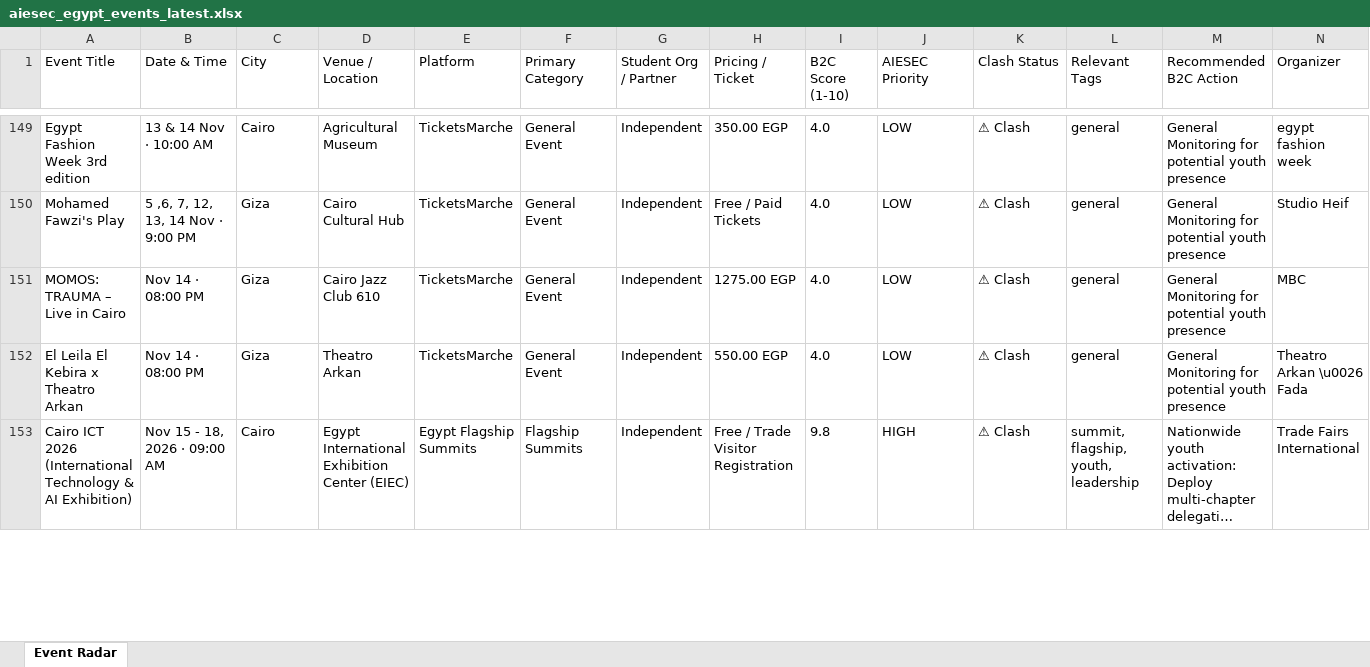
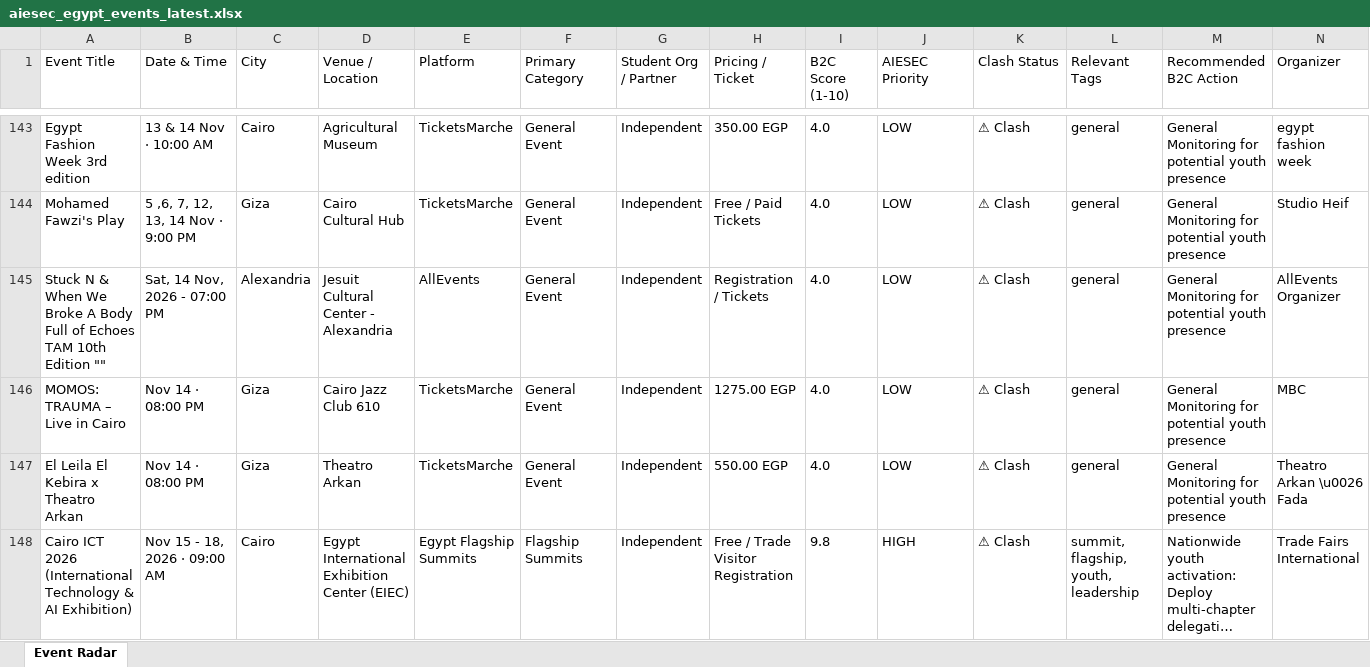
Before and after one commit to abdelrahmanmotazz/aiesec-event-radar, an Excel workbook: data/aiesec_egypt_events_latest.xlsx, sheet Event Radar, drawn as a sheet; only a part is shown, gaps mark what is left out; long unchanged cells end in …; values as stored, in another font and other column widths than the file's, no borders; rows hold the shown columns only; the diff covers the shown part only; the diff names each change by its address in the sheet, - before the commit and + after, or states it on an @@ line.

```diff
--- a/data/aiesec_egypt_events_latest.xlsx (sheet Event Radar)
+++ b/data/aiesec_egypt_events_latest.xlsx (sheet Event Radar)
+row 145: Stuck N & When We Broke A Body Full of Echoes TAM 10th Edition "" | Sat, 14 Nov, 2026 - 07:00 PM | Alexandria | Jesuit Cultural Center - Alexandria | AllEvents | General Event | Independent | Registration / Tickets | 4.0 | LOW | ⚠ Clash | general | General Monitoring for potential youth presence | AllEvents Organizer
```
Also changed, not shown: 27 added rows, 24 removed rows, 2 moved rows and 22 edited cells elsewhere in this sheet, data/egypt_b2c_events_latest.xlsx, docs/data/aiesec_egypt_events_latest.xlsx, 10 other files.
